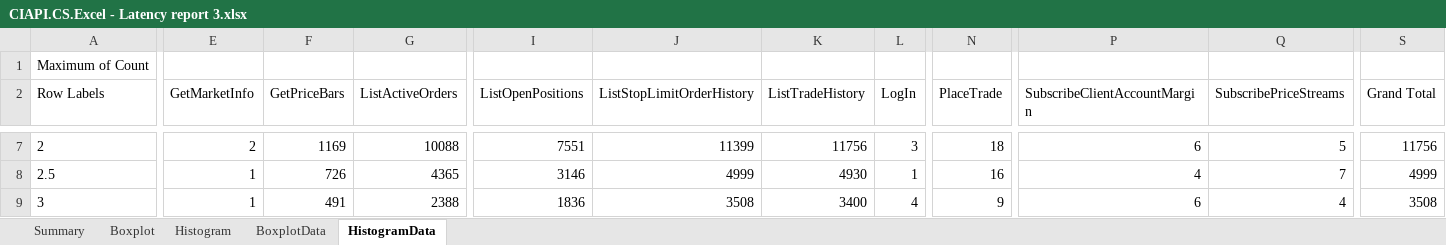
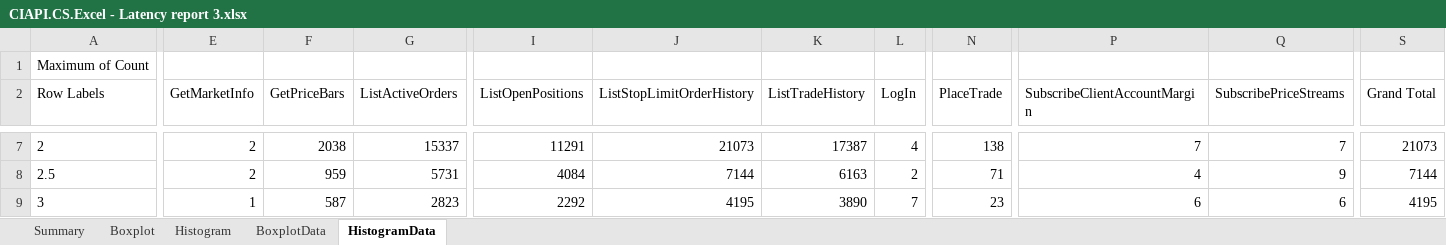
Before and after one commit to fandrei/AppMetrics, an Excel workbook: Reports/CIAPI.CS.Excel - Latency report 3.xlsx, sheet HistogramData, drawn as a sheet; only a part is shown, gaps mark what is left out; values as stored, in another font and other column widths than the file's, no borders; the diff covers the shown part only; the diff names each change by its address in the sheet, - before the commit and + after, or states it on an @@ line.

```diff
--- a/Reports/CIAPI.CS.Excel - Latency report 3.xlsx (sheet HistogramData)
+++ b/Reports/CIAPI.CS.Excel - Latency report 3.xlsx (sheet HistogramData)
-F7 (GetPriceBars): 1169
+F7 (GetPriceBars): 2038
-G7 (ListActiveOrders): 10088
+G7 (ListActiveOrders): 15337
-I7 (ListOpenPositions): 7551
+I7 (ListOpenPositions): 11291
-J7 (ListStopLimitOrderHistory): 11399
+J7 (ListStopLimitOrderHistory): 21073
-K7 (ListTradeHistory): 11756
+K7 (ListTradeHistory): 17387
-L7 (LogIn): 3
+L7 (LogIn): 4
-N7 (PlaceTrade): 18
+N7 (PlaceTrade): 138
-P7 (SubscribeClientAccountMargin): 6
+P7 (SubscribeClientAccountMargin): 7
-Q7 (SubscribePriceStreams): 5
+Q7 (SubscribePriceStreams): 7
-S7 (Grand Total): 11756
+S7 (Grand Total): 21073
-E8 (GetMarketInfo): 1
+E8 (GetMarketInfo): 2
-F8 (GetPriceBars): 726
+F8 (GetPriceBars): 959
-G8 (ListActiveOrders): 4365
+G8 (ListActiveOrders): 5731
-I8 (ListOpenPositions): 3146
+I8 (ListOpenPositions): 4084
-J8 (ListStopLimitOrderHistory): 4999
+J8 (ListStopLimitOrderHistory): 7144
-K8 (ListTradeHistory): 4930
+K8 (ListTradeHistory): 6163
-L8 (LogIn): 1
+L8 (LogIn): 2
-N8 (PlaceTrade): 16
+N8 (PlaceTrade): 71
-Q8 (SubscribePriceStreams): 7
+Q8 (SubscribePriceStreams): 9
-S8 (Grand Total): 4999
+S8 (Grand Total): 7144
-F9 (GetPriceBars): 491
+F9 (GetPriceBars): 587
-G9 (ListActiveOrders): 2388
+G9 (ListActiveOrders): 2823
-I9 (ListOpenPositions): 1836
+I9 (ListOpenPositions): 2292
-J9 (ListStopLimitOrderHistory): 3508
+J9 (ListStopLimitOrderHistory): 4195
-K9 (ListTradeHistory): 3400
+K9 (ListTradeHistory): 3890
-L9 (LogIn): 4
+L9 (LogIn): 7
-N9 (PlaceTrade): 9
+N9 (PlaceTrade): 23
-Q9 (SubscribePriceStreams): 4
+Q9 (SubscribePriceStreams): 6
-S9 (Grand Total): 3508
+S9 (Grand Total): 4195
```
Also changed, not shown: 27 added rows and 226 edited cells elsewhere in this sheet, sheet BoxplotData, sheet Histogram, sheet Boxplot, charts or pictures, 4 other files.
